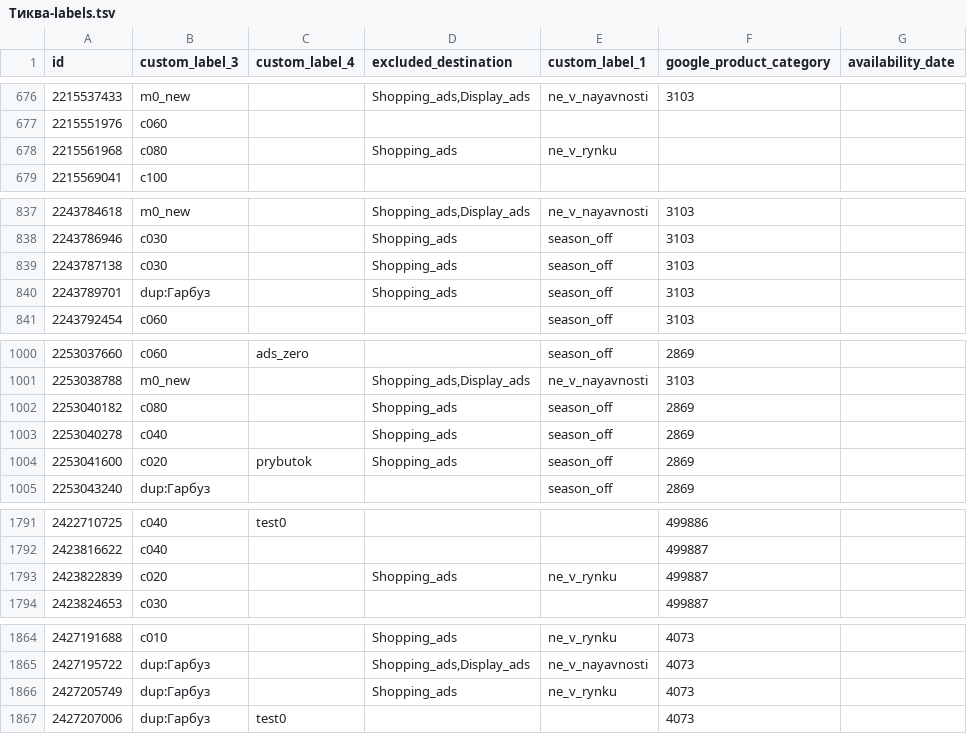
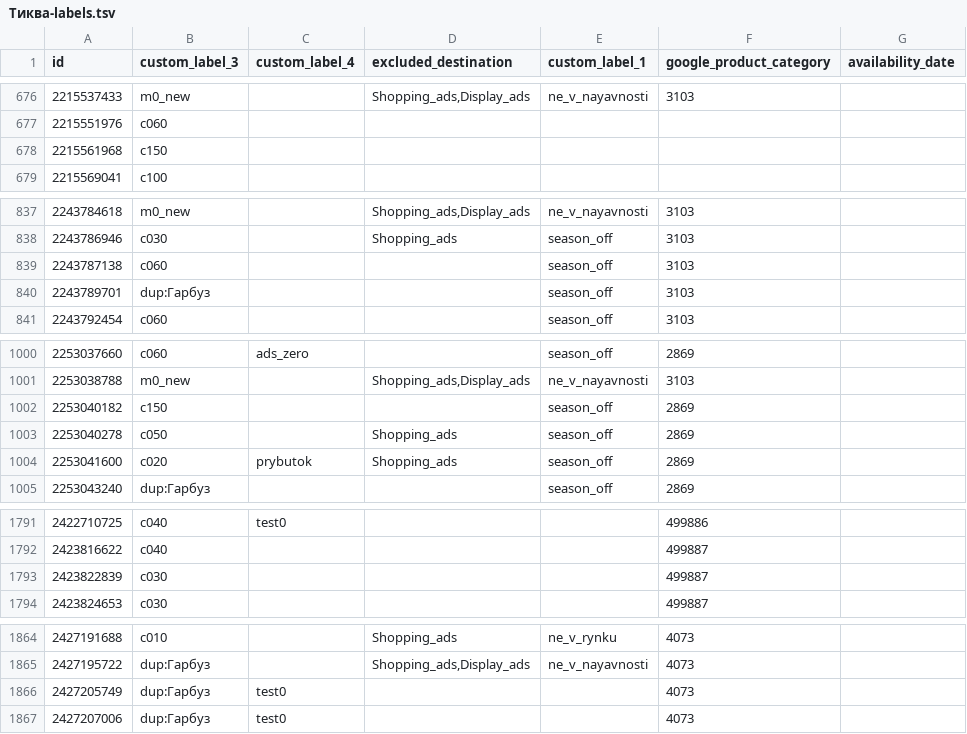
Before and after one commit to enagrosvit-beep/pub, a TSV file: feeds/Тиква-labels.tsv, drawn as a sheet; only a part is shown, gaps mark what is left out; the diff covers the shown part only.

```diff
--- a/feeds/Тиква-labels.tsv
+++ b/feeds/Тиква-labels.tsv
@@ -677,3 +677,3 @@ id	custom_label_3	custom_label_4	excluded_destination	custom_label_1	google_prod
 2215551976	c060					
-2215561968	c080		Shopping_ads	ne_v_rynku		
+2215561968	c150					
 2215569041	c100					
@@ -838,4 +838,4 @@ id	custom_label_3	custom_label_4	excluded_destination	custom_label_1	google_prod
 2243786946	c030		Shopping_ads	season_off	3103	
-2243787138	c030		Shopping_ads	season_off	3103	
-2243789701	dup:Гарбуз		Shopping_ads	season_off	3103	
+2243787138	c060			season_off	3103	
+2243789701	dup:Гарбуз			season_off	3103	
 2243792454	c060			season_off	3103	
@@ -1001,4 +1001,4 @@ id	custom_label_3	custom_label_4	excluded_destination	custom_label_1	google_prod
 2253038788	m0_new		Shopping_ads,Display_ads	ne_v_nayavnosti	3103	
-2253040182	c080		Shopping_ads	season_off	2869	
-2253040278	c040		Shopping_ads	season_off	2869	
+2253040182	c150			season_off	2869	
+2253040278	c050		Shopping_ads	season_off	2869	
 2253041600	c020	prybutok	Shopping_ads	season_off	2869	
@@ -1792,3 +1792,3 @@ id	custom_label_3	custom_label_4	excluded_destination	custom_label_1	google_prod
 2423816622	c040				499887	
-2423822839	c020		Shopping_ads	ne_v_rynku	499887	
+2423822839	c030				499887	
 2423824653	c030				499887	
@@ -1865,3 +1865,3 @@ id	custom_label_3	custom_label_4	excluded_destination	custom_label_1	google_prod
 2427195722	dup:Гарбуз		Shopping_ads,Display_ads	ne_v_nayavnosti	4073	
-2427205749	dup:Гарбуз		Shopping_ads	ne_v_rynku	4073	
+2427205749	dup:Гарбуз	test0			4073	
 2427207006	dup:Гарбуз	test0			4073	
```
Also changed, not shown: 130 edited cells elsewhere in this file, 2 other files.
